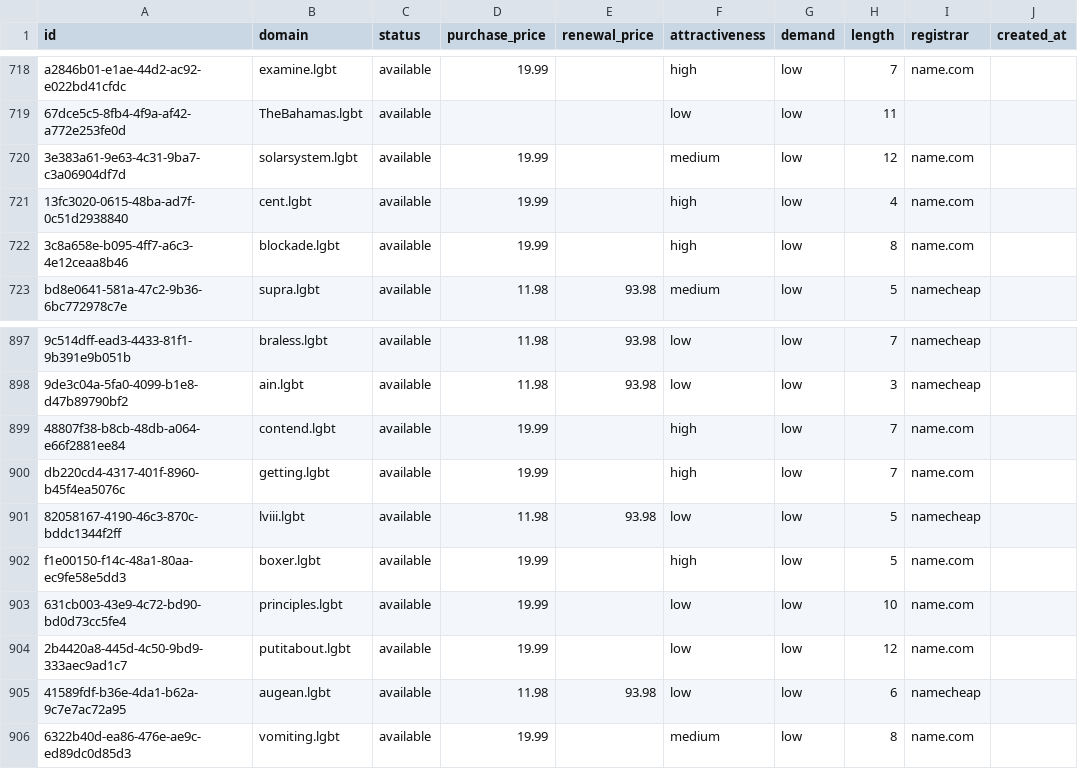
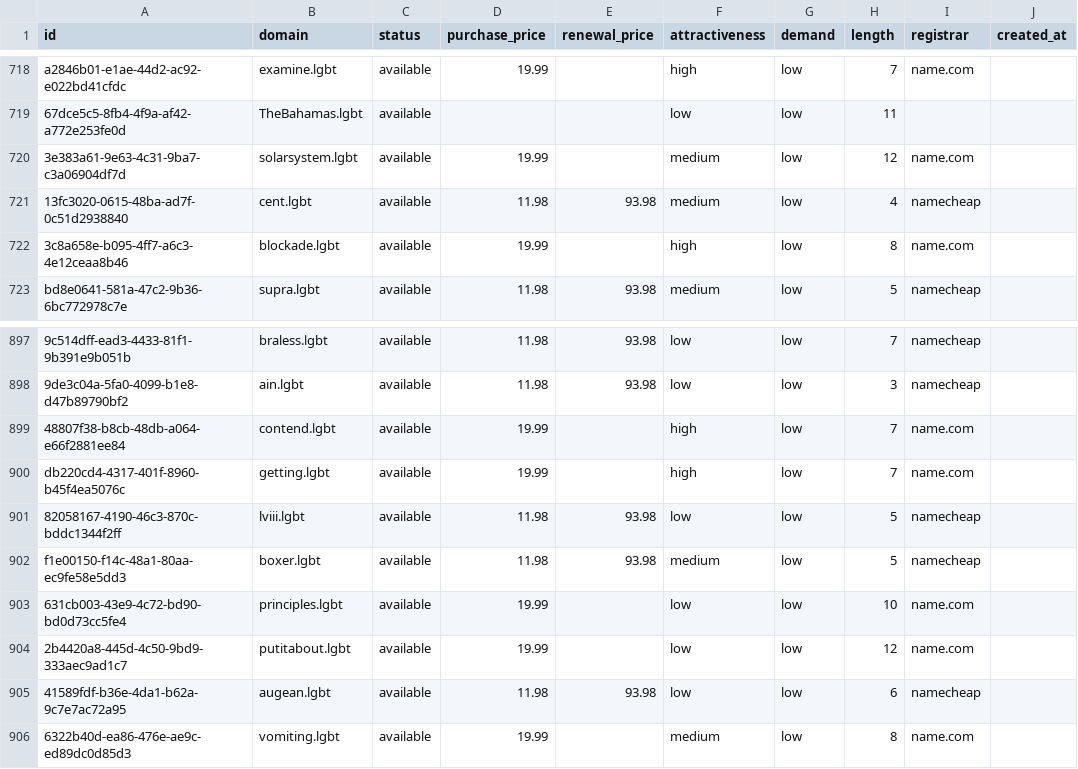
Before and after one commit to UniqueDomains/lgbt-oneword-domains, a CSV file: lgbt.csv, drawn as a sheet; only a part is shown, gaps mark what is left out; the diff names each change by its address in the sheet, - before the commit and + after, or states it on an @@ line.

Commit message:
Domains update

```diff
--- a/lgbt.csv
+++ b/lgbt.csv
-D721 (purchase_price): 19.99
+D721 (purchase_price): 11.98
-E721 (renewal_price): (empty)
+E721 (renewal_price): 93.98
-F721 (attractiveness): high
+F721 (attractiveness): medium
-I721 (registrar): name.com
+I721 (registrar): namecheap
-D902 (purchase_price): 19.99
+D902 (purchase_price): 11.98
-E902 (renewal_price): (empty)
+E902 (renewal_price): 93.98
-F902 (attractiveness): high
+F902 (attractiveness): medium
-I902 (registrar): name.com
+I902 (registrar): namecheap
```
Also changed, not shown: 4 other files.
